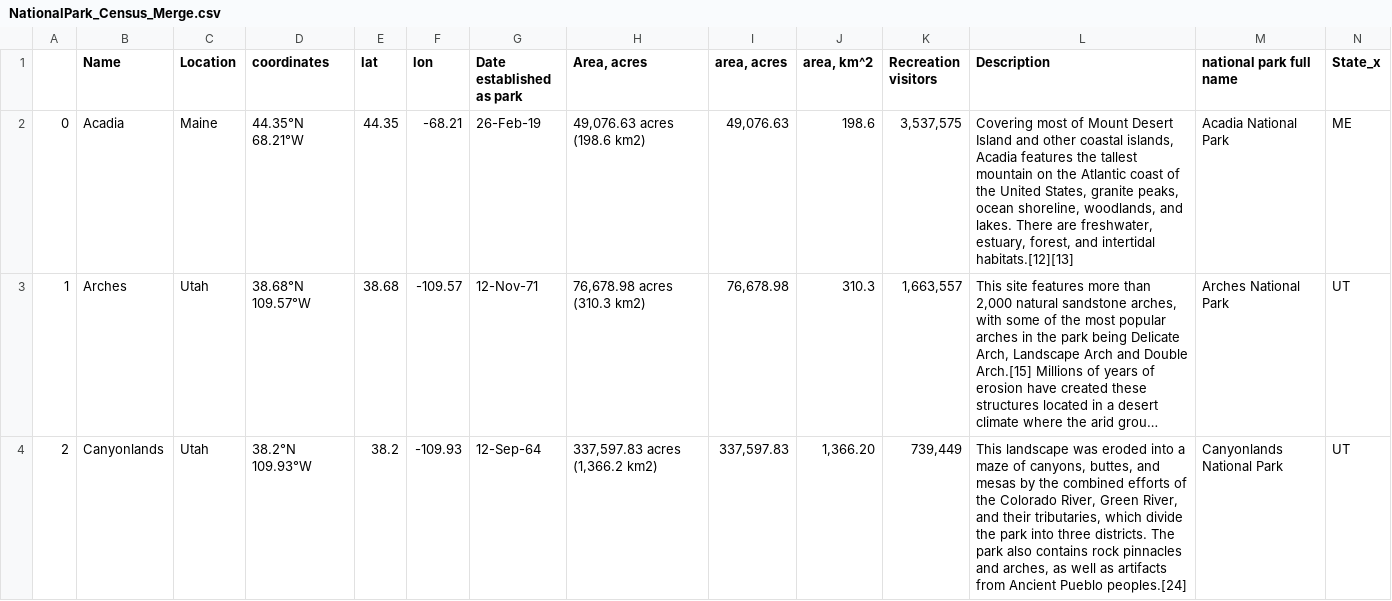
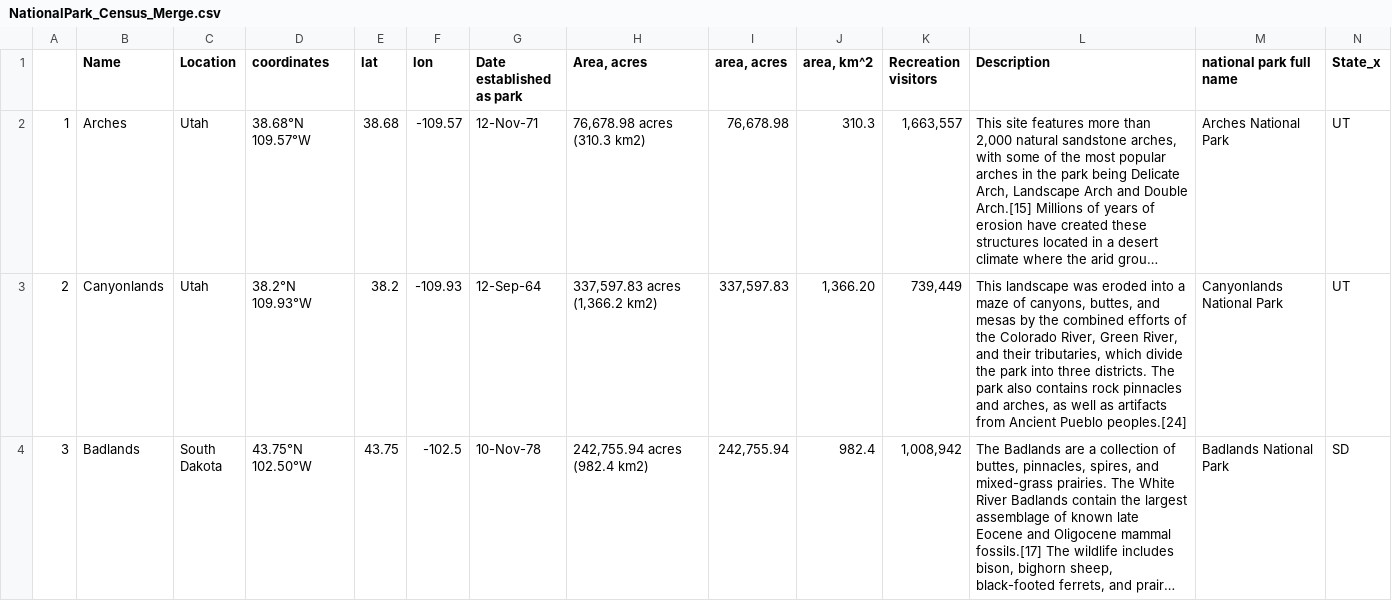
Before and after one commit to theaddies/bootcamp_project_1, a CSV file: NationalPark_Census_Merge.csv, drawn as a sheet; only a part is shown; the shorter side is filled out with more unchanged rows; long unchanged cells end in …; rows hold the shown columns only; the diff names each change by its address in the sheet, - before the commit and + after, or states it on an @@ line.

```diff
--- a/NationalPark_Census_Merge.csv
+++ b/NationalPark_Census_Merge.csv
-row 2: 0 | Acadia | Maine | 44.35°N 68.21°W | 44.35 | -68.21 | 26-Feb-19 | 49,076.63 acres (198.6 km2) | 49,076.63 | 198.6 | 3,537,575 | Covering most of Mount Desert Island and other coastal islands, Acadia features the tallest mountain on the Atlantic coast of the United States, granite peaks, ocean shoreline, woodlands, and lakes. There are freshwater, estuary, forest, and intertidal habitats.[12][13] | Acadia National Park | ME
```
Also changed, not shown: 1 other file.
